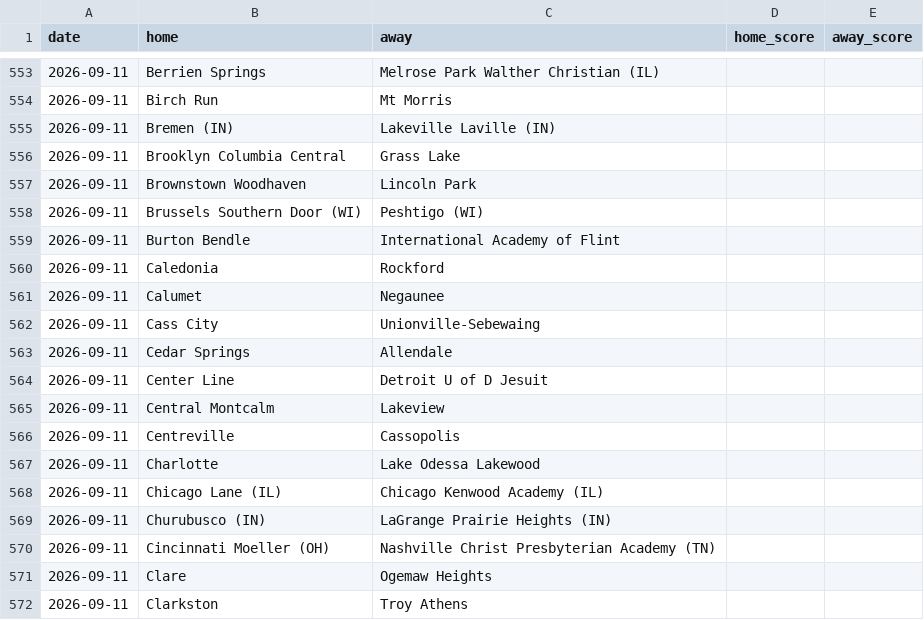
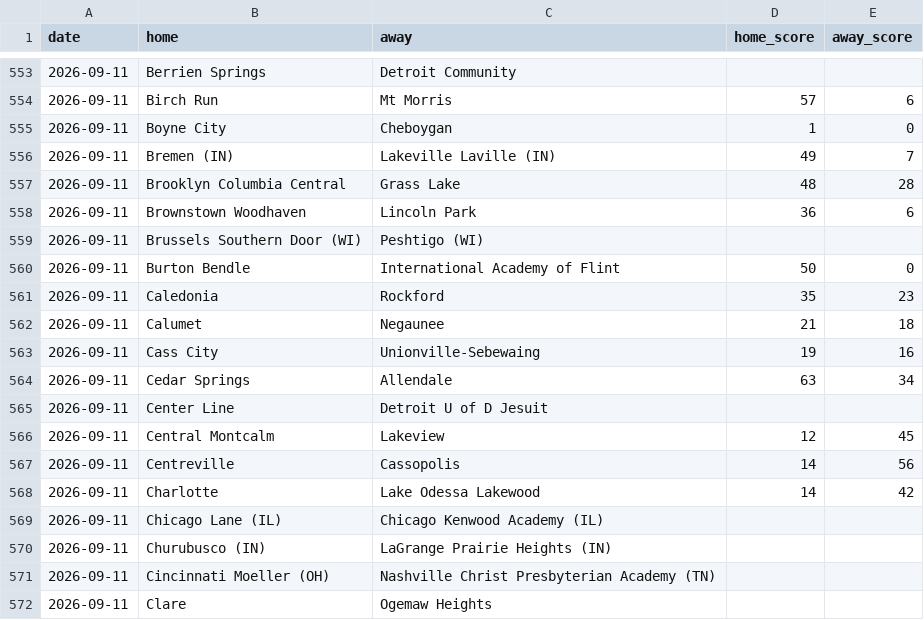
Before and after one commit to YutongHanOfficial/mi-football-predictor, a CSV file: games_2026.csv, drawn as a sheet; only a part is shown, gaps mark what is left out; the shorter side is filled out with more unchanged rows; the diff covers the shown part only.

```diff
--- a/games_2026.csv
+++ b/games_2026.csv
@@ -553,16 +553,17 @@ date,home,away,home_score,away_score
-2026-09-11,Berrien Springs,Melrose Park Walther Christian (IL),,
-2026-09-11,Birch Run,Mt Morris,,
-2026-09-11,Bremen (IN),Lakeville Laville (IN),,
-2026-09-11,Brooklyn Columbia Central,Grass Lake,,
-2026-09-11,Brownstown Woodhaven,Lincoln Park,,
+2026-09-11,Berrien Springs,Detroit Community,,
+2026-09-11,Birch Run,Mt Morris,57,6
+2026-09-11,Boyne City,Cheboygan,1,0
+2026-09-11,Bremen (IN),Lakeville Laville (IN),49,7
+2026-09-11,Brooklyn Columbia Central,Grass Lake,48,28
+2026-09-11,Brownstown Woodhaven,Lincoln Park,36,6
 2026-09-11,Brussels Southern Door (WI),Peshtigo (WI),,
-2026-09-11,Burton Bendle,International Academy of Flint,,
-2026-09-11,Caledonia,Rockford,,
-2026-09-11,Calumet,Negaunee,,
-2026-09-11,Cass City,Unionville-Sebewaing,,
-2026-09-11,Cedar Springs,Allendale,,
+2026-09-11,Burton Bendle,International Academy of Flint,50,0
+2026-09-11,Caledonia,Rockford,35,23
+2026-09-11,Calumet,Negaunee,21,18
+2026-09-11,Cass City,Unionville-Sebewaing,19,16
+2026-09-11,Cedar Springs,Allendale,63,34
 2026-09-11,Center Line,Detroit U of D Jesuit,,
-2026-09-11,Central Montcalm,Lakeview,,
-2026-09-11,Centreville,Cassopolis,,
-2026-09-11,Charlotte,Lake Odessa Lakewood,,
+2026-09-11,Central Montcalm,Lakeview,12,45
+2026-09-11,Centreville,Cassopolis,14,56
+2026-09-11,Charlotte,Lake Odessa Lakewood,14,42
 2026-09-11,Chicago Lane (IL),Chicago Kenwood Academy (IL),,
```
Also changed, not shown: 34 edited cells elsewhere in this file.
